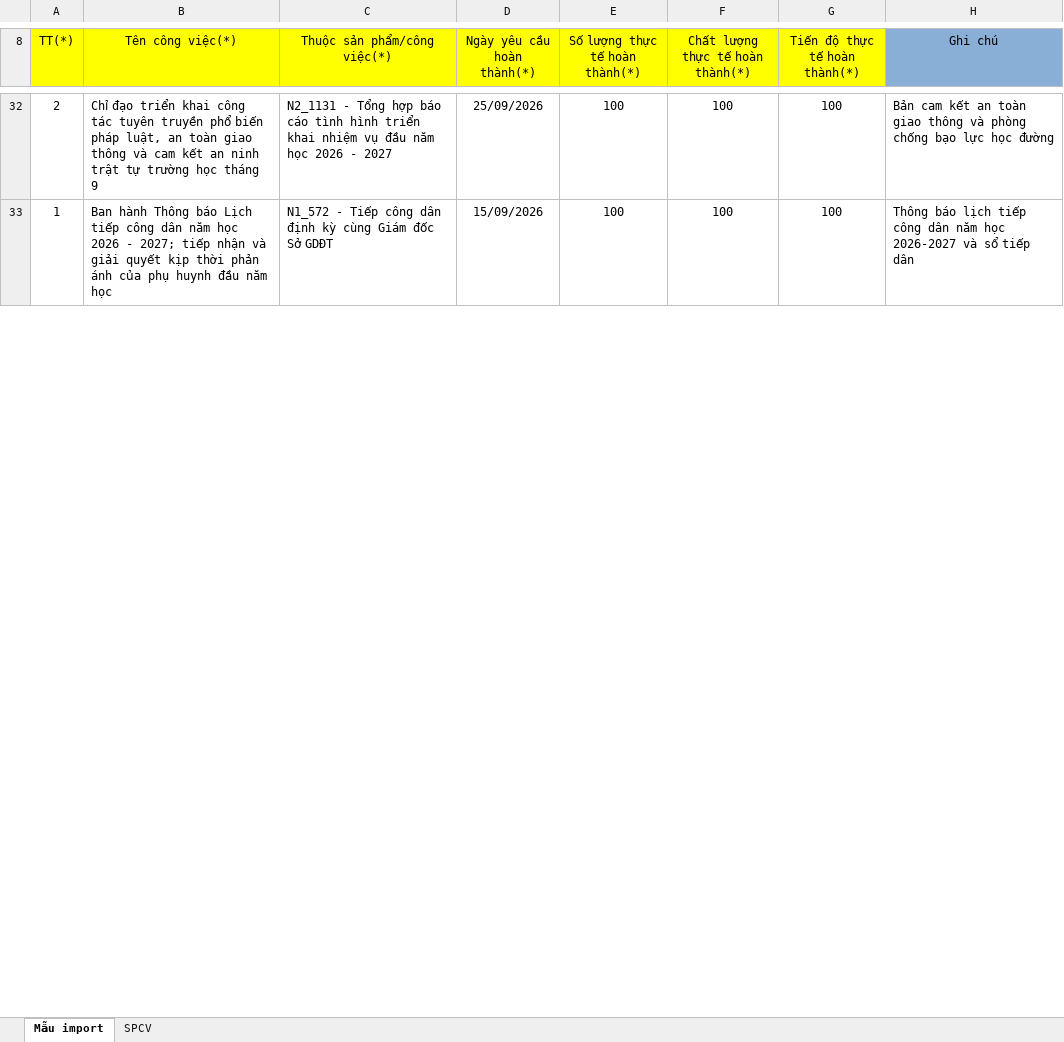
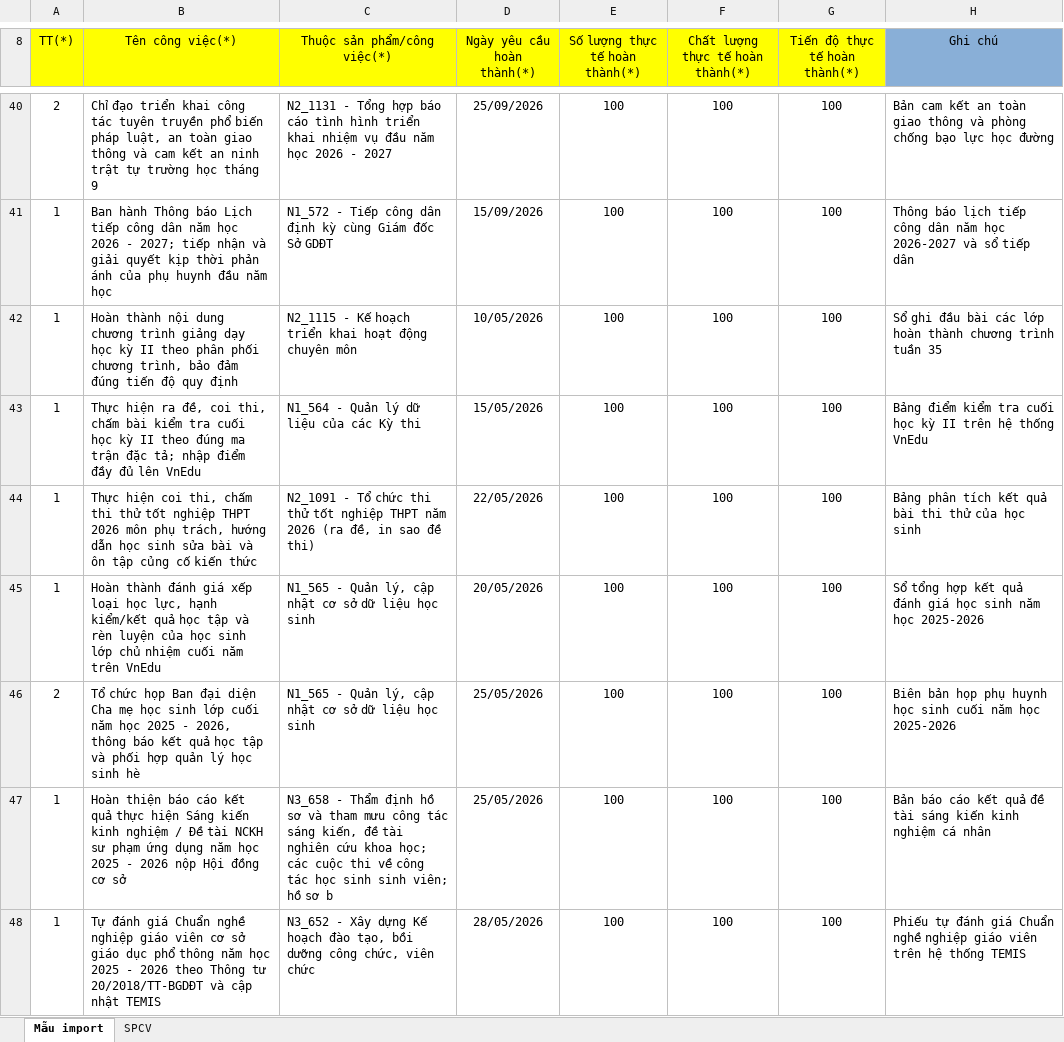
Before and after one commit to hoptin8686-design/web-danh-gia-vien-chuc-phuc-hoa, an Excel workbook: public/downloads/Import_cong_viec_Tong_hop_tat_ca.xlsx, sheet Mẫu import, drawn as a sheet; only a part is shown, gaps mark what is left out; values as stored, in another font and other column widths than the file's, no borders; the diff covers the shown part only; the diff names each change by its address in the sheet, - before the commit and + after, or states it on an @@ line.

Commit message:
Bo sung Thang 5/2026: CBQL 33cv GV 27cv NV 30cv - Tong 90 cong viec giai doan T5-T9/2026 - Them bo loc theo thang

```diff
--- a/public/downloads/Import_cong_viec_Tong_hop_tat_ca.xlsx (sheet Mẫu import)
+++ b/public/downloads/Import_cong_viec_Tong_hop_tat_ca.xlsx (sheet Mẫu import)
+row 42: 1 | Hoàn thành nội dung chương trình giảng dạy học kỳ II theo phân phối chương trình, bảo đảm đúng tiến độ quy định | N2_1115 - Kế hoạch triển khai hoạt động chuyên môn | 10/05/2026 | 100 | 100 | 100 | Sổ ghi đầu bài các lớp hoàn thành chương trình tuần 35
+row 43: 1 | Thực hiện ra đề, coi thi, chấm bài kiểm tra cuối học kỳ II theo đúng ma trận đặc tả; nhập điểm đầy đủ lên VnEdu | N1_564 - Quản lý dữ liệu của các Kỳ thi | 15/05/2026 | 100 | 100 | 100 | Bảng điểm kiểm tra cuối học kỳ II trên hệ thống VnEdu
+row 44: 1 | Thực hiện coi thi, chấm thi thử tốt nghiệp THPT 2026 môn phụ trách, hướng dẫn học sinh sửa bài và ôn tập củng cố kiến thức | N2_1091 - Tổ chức thi thử tốt nghiệp THPT năm 2026 (ra đề, in sao đề thi) | 22/05/2026 | 100 | 100 | 100 | Bảng phân tích kết quả bài thi thử của học sinh
+row 45: 1 | Hoàn thành đánh giá xếp loại học lực, hạnh kiểm/kết quả học tập và rèn luyện của học sinh lớp chủ nhiệm cuối năm trên VnEdu | N1_565 - Quản lý, cập nhật cơ sở dữ liệu học sinh | 20/05/2026 | 100 | 100 | 100 | Sổ tổng hợp kết quả đánh giá học sinh năm học 2025-2026
+row 46: 2 | Tổ chức họp Ban đại diện Cha mẹ học sinh lớp cuối năm học 2025 - 2026, thông báo kết quả học tập và phối hợp quản lý học sinh hè | N1_565 - Quản lý, cập nhật cơ sở dữ liệu học sinh | 25/05/2026 | 100 | 100 | 100 | Biên bản họp phụ huynh học sinh cuối năm học 2025-2026
+row 47: 1 | Hoàn thiện báo cáo kết quả thực hiện Sáng kiến kinh nghiệm / Đề tài NCKH sư phạm ứng dụng năm học 2025 - 2026 nộp Hội đồng cơ sở | N3_658 - Thẩm định hồ sơ và tham mưu công tác sáng kiến, đề tài nghiên cứu khoa học; các cuộc thi về công tác học sinh sinh viên; hồ sơ b | 25/05/2026 | 100 | 100 | 100 | Bản báo cáo kết quả đề tài sáng kiến kinh nghiệm cá nhân
+row 48: 1 | Tự đánh giá Chuẩn nghề nghiệp giáo viên cơ sở giáo dục phổ thông năm học 2025 - 2026 theo Thông tư 20/2018/TT-BGDĐT và cập nhật TEMIS | N3_652 - Xây dựng Kế hoạch đào tạo, bồi dưỡng công chức, viên chức | 28/05/2026 | 100 | 100 | 100 | Phiếu tự đánh giá Chuẩn nghề nghiệp giáo viên trên hệ thống TEMIS
```
Also changed, not shown: 16 added rows and 34 edited cells elsewhere in this sheet, public/downloads/Import công việc.xlsx, public/downloads/Import_cong_viec_CBQL.xlsx, 7 other files.
